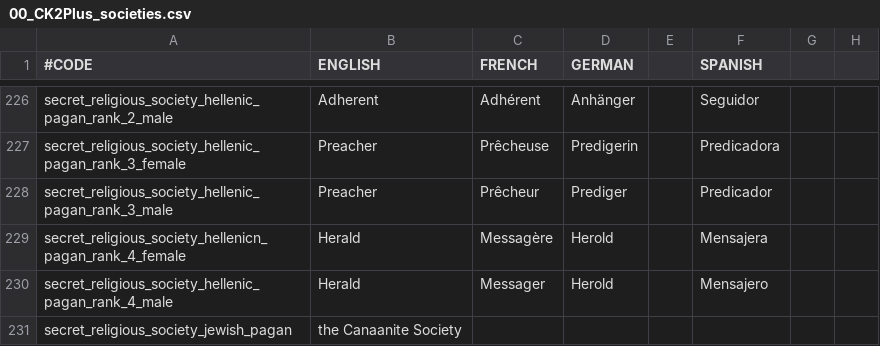
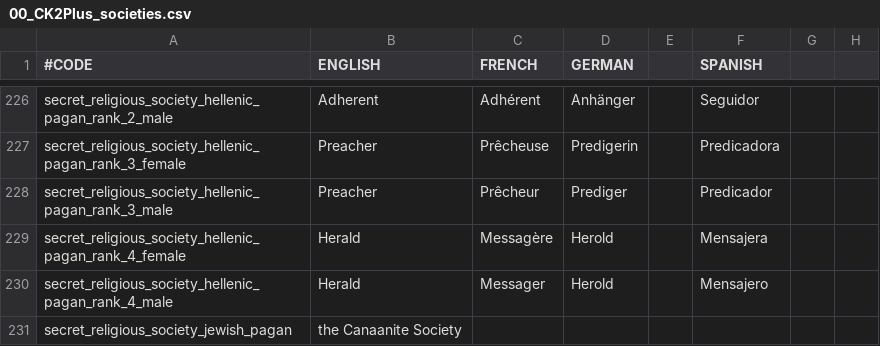
Before and after one commit to ck2plus/CK2Plus, a CSV file: CK2Plus/localisation/00_CK2Plus_societies.csv, drawn as a sheet; only a part is shown, gaps mark what is left out; the diff names each change by its address in the sheet, - before the commit and + after, or states it on an @@ line.

Commit message:
FIX: hellenicn

```diff
--- a/CK2Plus/localisation/00_CK2Plus_societies.csv
+++ b/CK2Plus/localisation/00_CK2Plus_societies.csv
-A229 (#CODE): secret_religious_society_hellenicn_pagan_rank_4_female
+A229 (#CODE): secret_religious_society_hellenic_pagan_rank_4_female
```
